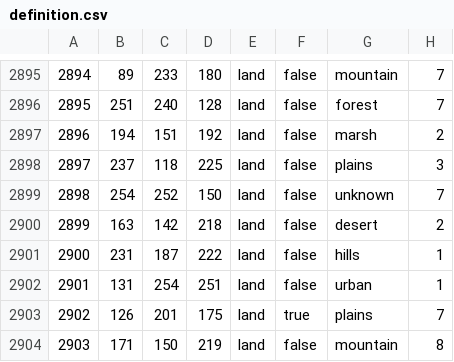
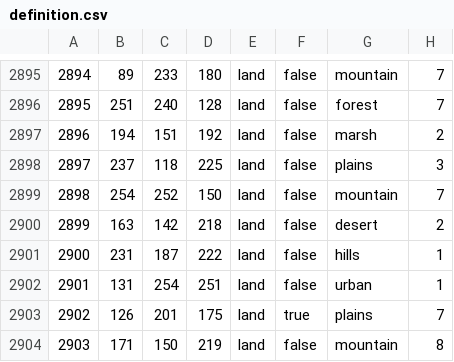
Before and after one commit to Weeny-Pouchkinn/Legacy-of-Kattail, a CSV file: map/definition.csv, drawn as a sheet; only a part is shown, gaps mark what is left out.

```diff
--- a/map/definition.csv
+++ b/map/definition.csv
@@ -2898,3 +2898,3 @@
 2897;237;118;225;land;false;plains;3
-2898;254;252;150;land;false;unknown;7
+2898;254;252;150;land;false;mountain;7
 2899;163;142;218;land;false;desert;2
```
Also changed, not shown: 7 other files.
